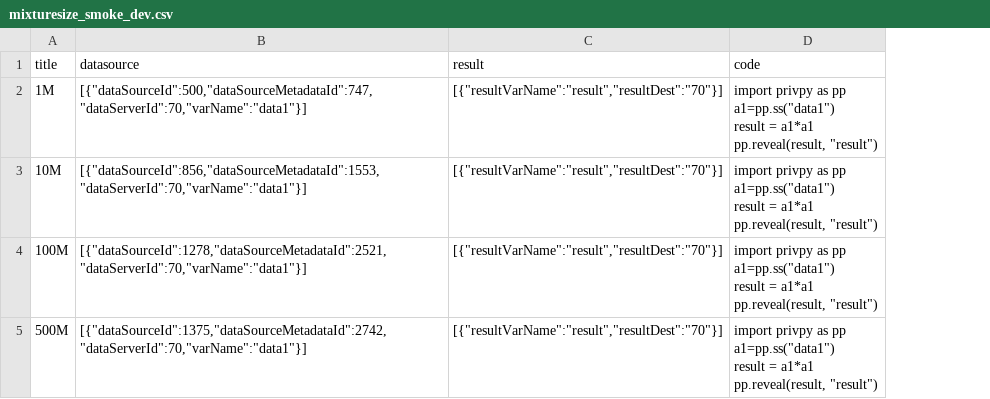
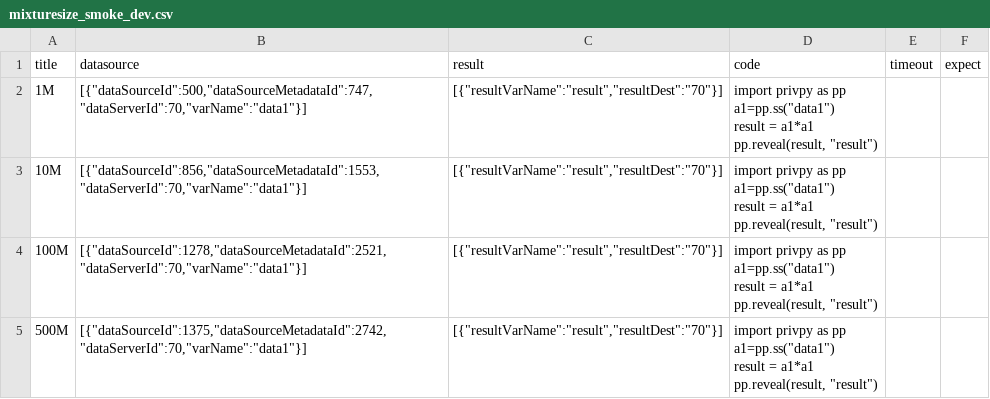
Before and after one commit to zhangxu-code/qingjiao-smoke, a CSV file: datainput/tm/mixturesize_smoke_dev.csv, drawn as a sheet; only a part is shown; the diff covers the shown part only; the diff names each change by its address in the sheet, - before the commit and + after, or states it on an @@ line.

```diff
--- a/datainput/tm/mixturesize_smoke_dev.csv
+++ b/datainput/tm/mixturesize_smoke_dev.csv
+column E (timeout), empty
+column F (expect), empty
```
Also changed, not shown: 1 added row elsewhere in this file, datainput/tm/1M_heartbeat_ali.csv, datainput/tm/1M_heartbeat_master.csv, 3 other files.
